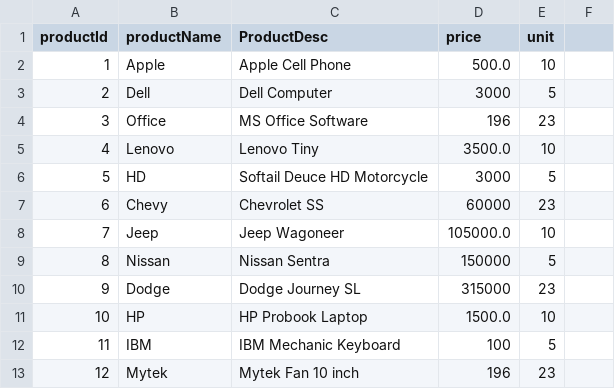
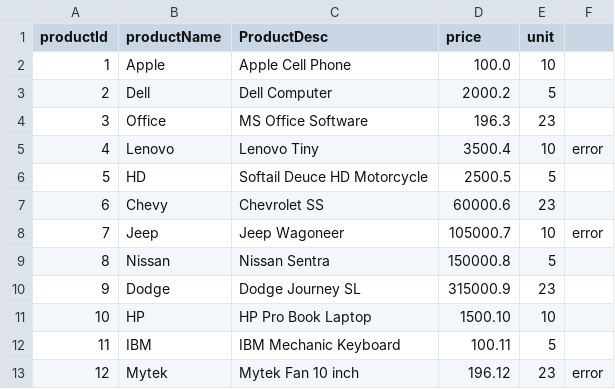
Before and after one commit to rmurgat/java-springboot-base-batch, a CSV file: input/product.csv, drawn as a sheet.

```diff
--- a/input/product.csv
+++ b/input/product.csv
@@ -1,13 +1,13 @@
 productId, productName, ProductDesc, price, unit
-1, Apple, Apple Cell Phone, 500.0, 10
-2, Dell, Dell Computer, 3000, 5
-3, Office, MS Office Software, 196, 23
-4, Lenovo, Lenovo Tiny, 3500.0, 10
-5, HD, Softail Deuce HD Motorcycle, 3000, 5
-6, Chevy, Chevrolet SS, 60000, 23
-7, Jeep, Jeep Wagoneer , 105000.0, 10
-8, Nissan, Nissan Sentra, 150000, 5
-9, Dodge, Dodge Journey SL, 315000, 23
-10, HP, HP Probook Laptop, 1500.0, 10
-11, IBM, IBM Mechanic Keyboard, 100, 5
-12, Mytek, Mytek Fan 10 inch, 196, 23
+1, Apple, Apple Cell Phone, 100.0, 10
+2, Dell, Dell Computer, 2000.2, 5
+3, Office, MS Office Software, 196.3, 23
+4, Lenovo, Lenovo Tiny, 3500.4, 10, error
+5, HD, Softail Deuce HD Motorcycle, 2500.5, 5
+6, Chevy, Chevrolet SS, 60000.6, 23
+7, Jeep, Jeep Wagoneer , 105000.7, 10, error
+8, Nissan, Nissan Sentra, 150000.8, 5
+9, Dodge, Dodge Journey SL, 315000.9, 23
+10, HP, HP Pro Book Laptop, 1500.10, 10
+11, IBM, IBM Mechanic Keyboard, 100.11, 5
+12, Mytek, Mytek Fan 10 inch, 196.12, 23, error
```
Also changed, not shown: 5 other files.
